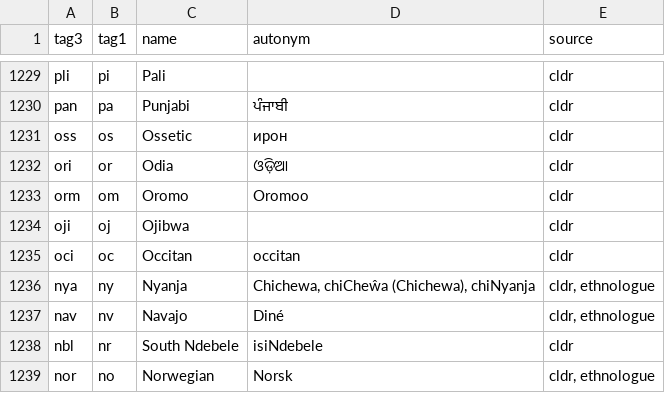
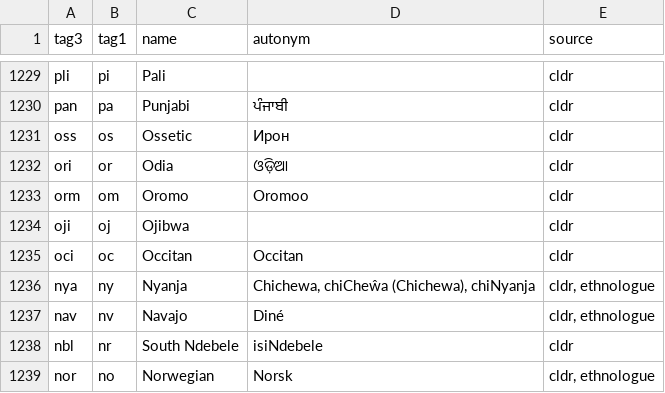
Before and after one commit to divvun/iso639-databases, a TSV file: iso639-autonyms.tsv, drawn as a sheet; only a part is shown, gaps mark what is left out; the diff covers the shown part only; the diff names each change by its address in the sheet, - before the commit and + after, or states it on an @@ line.

```diff
--- a/iso639-autonyms.tsv
+++ b/iso639-autonyms.tsv
-D1231 (autonym): ирон
+D1231 (autonym): Ирон
-D1235 (autonym): occitan
+D1235 (autonym): Оccitan
```
Also changed, not shown: 73 edited cells elsewhere in this file.
